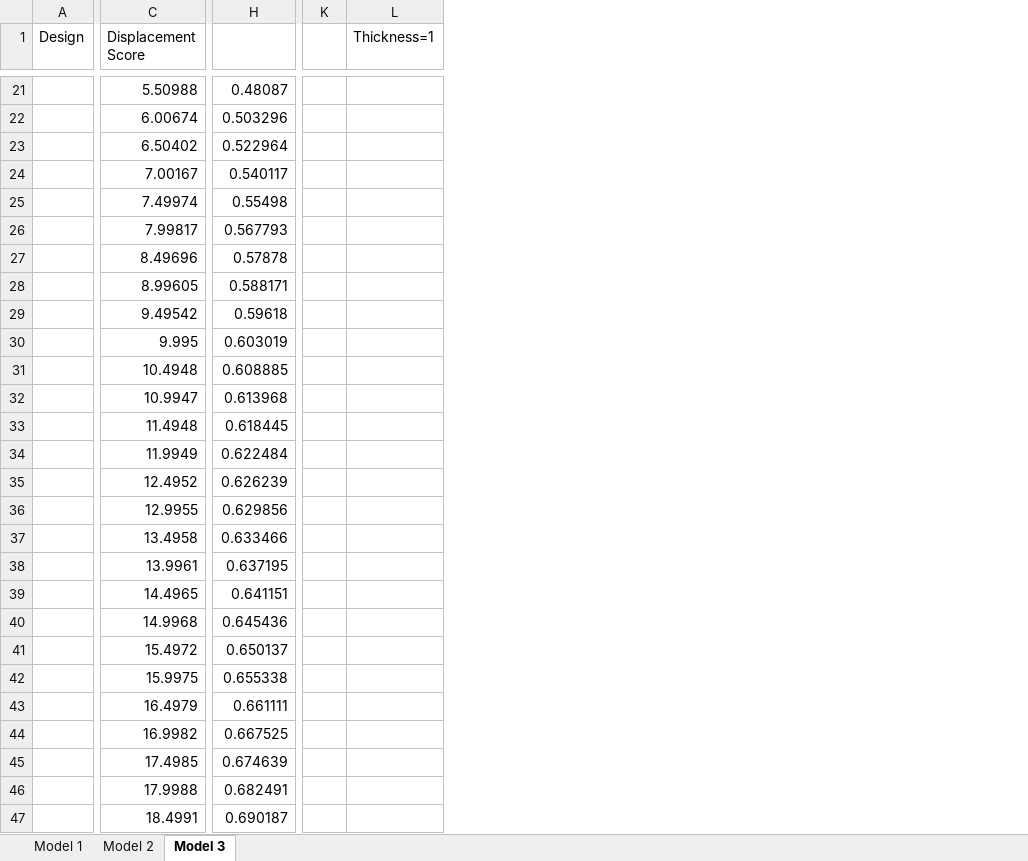
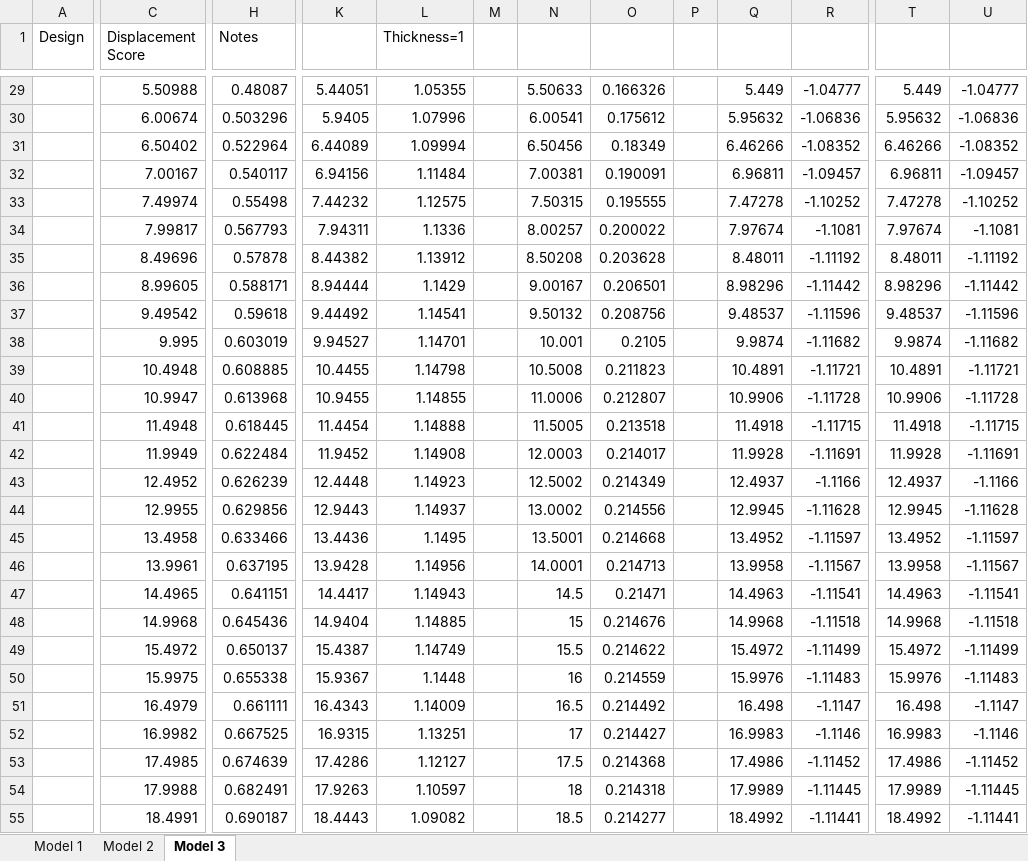
Before and after one commit to maestrolab/supersonic_morphing, an Excel workbook: abaqus_files/manual_models/visualizations/data_collection.xlsx, sheet Model 3, drawn as a sheet; only a part is shown, gaps mark what is left out; values as stored, in another font and other column widths than the file's, no borders; removed rows and columns are numbered as before the commit, all else as after; the diff covers the shown part only; the diff names each change by its address in the sheet, - before the commit and + after, or states it on an @@ line.

Commit message:
Improving models 3.01 and 3.02

```diff
--- a/abaqus_files/manual_models/visualizations/data_collection.xlsx (sheet Model 3)
+++ b/abaqus_files/manual_models/visualizations/data_collection.xlsx (sheet Model 3)
-column K, empty
+column K, rows 29-55: 5.44051 | 5.9405 | 6.44089 | 6.94156 | 7.44232 | 7.94311 | 8.44382 | 8.94444 | 9.44492 | 9.94527 | 10.4455 | 10.9455 | 11.4454 | 11.9452 | 12.4448 | 12.9443 | 13.4436 | 13.9428 | 14.4417 | 14.9404 | 15.4387 | 15.9367 | 16.4343 | 16.9315 | 17.4286 | 17.9263 | 18.4443
+column M, empty
+column N, rows 29-55: 5.50633 | 6.00541 | 6.50456 | 7.00381 | 7.50315 | 8.00257 | 8.50208 | 9.00167 | 9.50132 | 10.001 | 10.5008 | 11.0006 | 11.5005 | 12.0003 | 12.5002 | 13.0002 | 13.5001 | 14.0001 | 14.5 | 15 | 15.5 | 16 | 16.5 | 17 | 17.5 | 18 | 18.5
+column O, rows 29-55: 0.166326 | 0.175612 | 0.18349 | 0.190091 | 0.195555 | 0.200022 | 0.203628 | 0.206501 | 0.208756 | 0.2105 | 0.211823 | 0.212807 | 0.213518 | 0.214017 | 0.214349 | 0.214556 | 0.214668 | 0.214713 | 0.21471 | 0.214676 | 0.214622 | 0.214559 | 0.214492 | 0.214427 | 0.214368 | 0.214318 | 0.214277
+column P, empty
+column Q, rows 29-55: 5.449 | 5.95632 | 6.46266 | 6.96811 | 7.47278 | 7.97674 | 8.48011 | 8.98296 | 9.48537 | 9.9874 | 10.4891 | 10.9906 | 11.4918 | 11.9928 | 12.4937 | 12.9945 | 13.4952 | 13.9958 | 14.4963 | 14.9968 | 15.4972 | 15.9976 | 16.498 | 16.9983 | 17.4986 | 17.9989 | 18.4992
+column R, rows 29-55: -1.04777 | -1.06836 | -1.08352 | -1.09457 | -1.10252 | -1.1081 | -1.11192 | -1.11442 | -1.11596 | -1.11682 | -1.11721 | -1.11728 | -1.11715 | -1.11691 | -1.1166 | -1.11628 | -1.11597 | -1.11567 | -1.11541 | -1.11518 | -1.11499 | -1.11483 | -1.1147 | -1.1146 | -1.11452 | -1.11445 | -1.11441
+column T, rows 29-55: 5.449 | 5.95632 | 6.46266 | 6.96811 | 7.47278 | 7.97674 | 8.48011 | 8.98296 | 9.48537 | 9.9874 | 10.4891 | 10.9906 | 11.4918 | 11.9928 | 12.4937 | 12.9945 | 13.4952 | 13.9958 | 14.4963 | 14.9968 | 15.4972 | 15.9976 | 16.498 | 16.9983 | 17.4986 | 17.9989 | 18.4992
+column U, rows 29-55: -1.04777 | -1.06836 | -1.08352 | -1.09457 | -1.10252 | -1.1081 | -1.11192 | -1.11442 | -1.11596 | -1.11682 | -1.11721 | -1.11728 | -1.11715 | -1.11691 | -1.1166 | -1.11628 | -1.11597 | -1.11567 | -1.11541 | -1.11518 | -1.11499 | -1.11483 | -1.1147 | -1.1146 | -1.11452 | -1.11445 | -1.11441
-H1: (empty)
+H1: Notes
-L29 (Thickness=1): (empty)
+L29 (Thickness=1): 1.05355
-L30 (Thickness=1): (empty)
+L30 (Thickness=1): 1.07996
-L31 (Thickness=1): (empty)
+L31 (Thickness=1): 1.09994
-L32 (Thickness=1): (empty)
+L32 (Thickness=1): 1.11484
-L33 (Thickness=1): (empty)
+L33 (Thickness=1): 1.12575
-L34 (Thickness=1): (empty)
+L34 (Thickness=1): 1.1336
-L35 (Thickness=1): (empty)
+L35 (Thickness=1): 1.13912
-L36 (Thickness=1): (empty)
+L36 (Thickness=1): 1.1429
-L37 (Thickness=1): (empty)
+L37 (Thickness=1): 1.14541
-L38 (Thickness=1): (empty)
+L38 (Thickness=1): 1.14701
-L39 (Thickness=1): (empty)
+L39 (Thickness=1): 1.14798
-L40 (Thickness=1): (empty)
+L40 (Thickness=1): 1.14855
-L41 (Thickness=1): (empty)
+L41 (Thickness=1): 1.14888
-L42 (Thickness=1): (empty)
+L42 (Thickness=1): 1.14908
-L43 (Thickness=1): (empty)
+L43 (Thickness=1): 1.14923
-L44 (Thickness=1): (empty)
+L44 (Thickness=1): 1.14937
-L45 (Thickness=1): (empty)
+L45 (Thickness=1): 1.1495
-L46 (Thickness=1): (empty)
+L46 (Thickness=1): 1.14956
-L47 (Thickness=1): (empty)
+L47 (Thickness=1): 1.14943
-L48 (Thickness=1): (empty)
+L48 (Thickness=1): 1.14885
-L49 (Thickness=1): (empty)
+L49 (Thickness=1): 1.14749
-L50 (Thickness=1): (empty)
+L50 (Thickness=1): 1.1448
-L51 (Thickness=1): (empty)
+L51 (Thickness=1): 1.14009
-L52 (Thickness=1): (empty)
+L52 (Thickness=1): 1.13251
-L53 (Thickness=1): (empty)
+L53 (Thickness=1): 1.12127
-L54 (Thickness=1): (empty)
+L54 (Thickness=1): 1.10597
-L55 (Thickness=1): (empty)
+L55 (Thickness=1): 1.09082
```
Also changed, not shown: 8 added rows, 1 added column and 56 edited cells elsewhere in this sheet, 3 other files.
